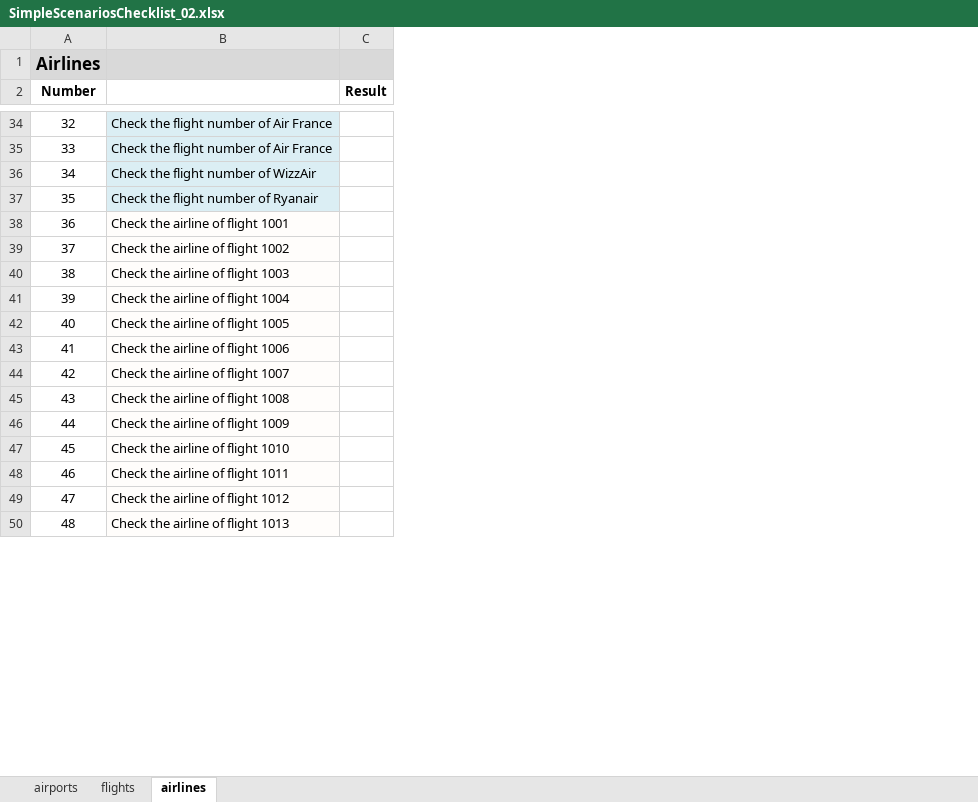
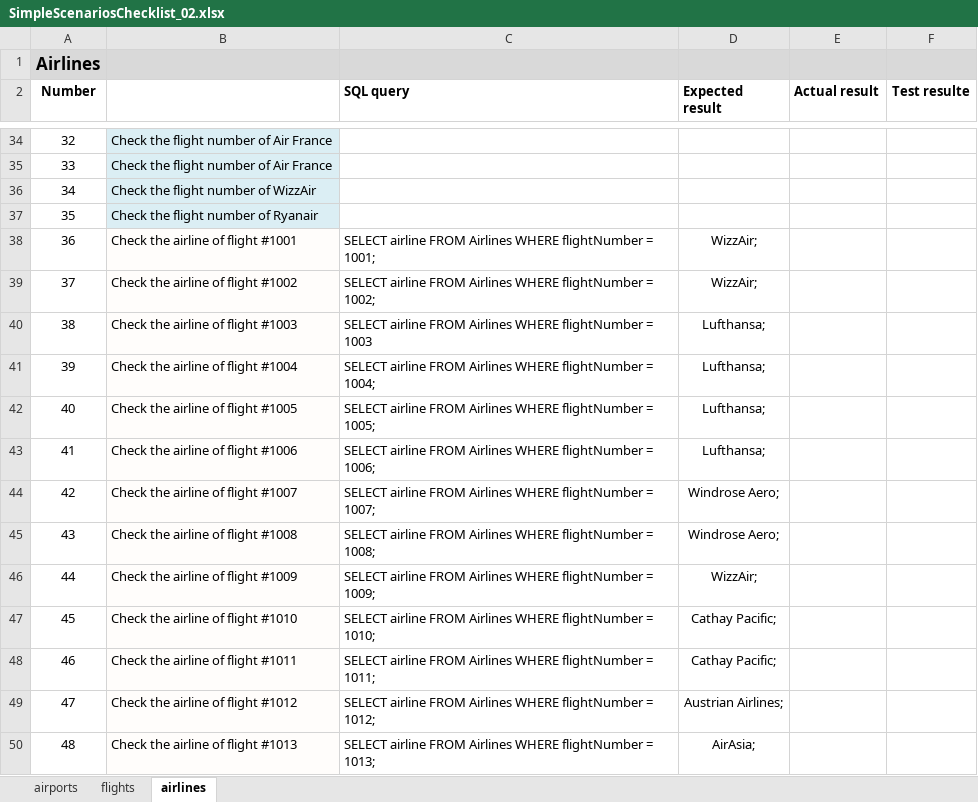
Before and after one commit to Avedon-007/TestGitRepo, an Excel workbook: AndyTEST/Libs/SimpleScenariosChecklist_02.xlsx, sheet airlines, drawn as a sheet; only a part is shown, gaps mark what is left out; values as stored, in another font and other column widths than the file's, no borders; removed rows and columns are numbered as before the commit, all else as after; the diff covers the shown part only; the diff names each change by its address in the sheet, - before the commit and + after, or states it on an @@ line.

```diff
--- a/AndyTEST/Libs/SimpleScenariosChecklist_02.xlsx (sheet airlines)
+++ b/AndyTEST/Libs/SimpleScenariosChecklist_02.xlsx (sheet airlines)
-column C (Result), empty
+column C (SQL query), rows 38-50: SELECT airline FROM Airlines WHERE flightNumber = 1001; | SELECT airline FROM Airlines WHERE flightNumber = 1002; | SELECT airline FROM Airlines WHERE flightNumber = 1003 | SELECT airline FROM Airlines WHERE flightNumber = 1004; | SELECT airline FROM Airlines WHERE flightNumber = 1005; | SELECT airline FROM Airlines WHERE flightNumber = 1006; | SELECT airline FROM Airlines WHERE flightNumber = 1007; | SELECT airline FROM Airlines WHERE flightNumber = 1008; | SELECT airline FROM Airlines WHERE flightNumber = 1009; | SELECT airline FROM Airlines WHERE flightNumber = 1010; | SELECT airline FROM Airlines WHERE flightNumber = 1011; | SELECT airline FROM Airlines WHERE flightNumber = 1012; | SELECT airline FROM Airlines WHERE flightNumber = 1013;
+column D (Expected result), rows 38-50: WizzAir; | WizzAir; | Lufthansa; | Lufthansa; | Lufthansa; | Lufthansa; | Windrose Aero; | Windrose Aero; | WizzAir; | Cathay Pacific; | Cathay Pacific; | Austrian Airlines; | AirAsia;
+column E (Actual result), empty
+column F (Test resulte), empty
-B38: Check the airline of flight 1001
+B38: Check the airline of flight #1001
-B39: Check the airline of flight 1002
+B39: Check the airline of flight #1002
-B40: Check the airline of flight 1003
+B40: Check the airline of flight #1003
-B41: Check the airline of flight 1004
+B41: Check the airline of flight #1004
-B42: Check the airline of flight 1005
+B42: Check the airline of flight #1005
-B43: Check the airline of flight 1006
+B43: Check the airline of flight #1006
-B44: Check the airline of flight 1007
+B44: Check the airline of flight #1007
-B45: Check the airline of flight 1008
+B45: Check the airline of flight #1008
-B46: Check the airline of flight 1009
+B46: Check the airline of flight #1009
-B47: Check the airline of flight 1010
+B47: Check the airline of flight #1010
-B48: Check the airline of flight 1011
+B48: Check the airline of flight #1011
-B49: Check the airline of flight 1012
+B49: Check the airline of flight #1012
-B50: Check the airline of flight 1013
+B50: Check the airline of flight #1013
```
Also changed, not shown: 22 edited cells elsewhere in this sheet, sheet flights, sheet airports.
